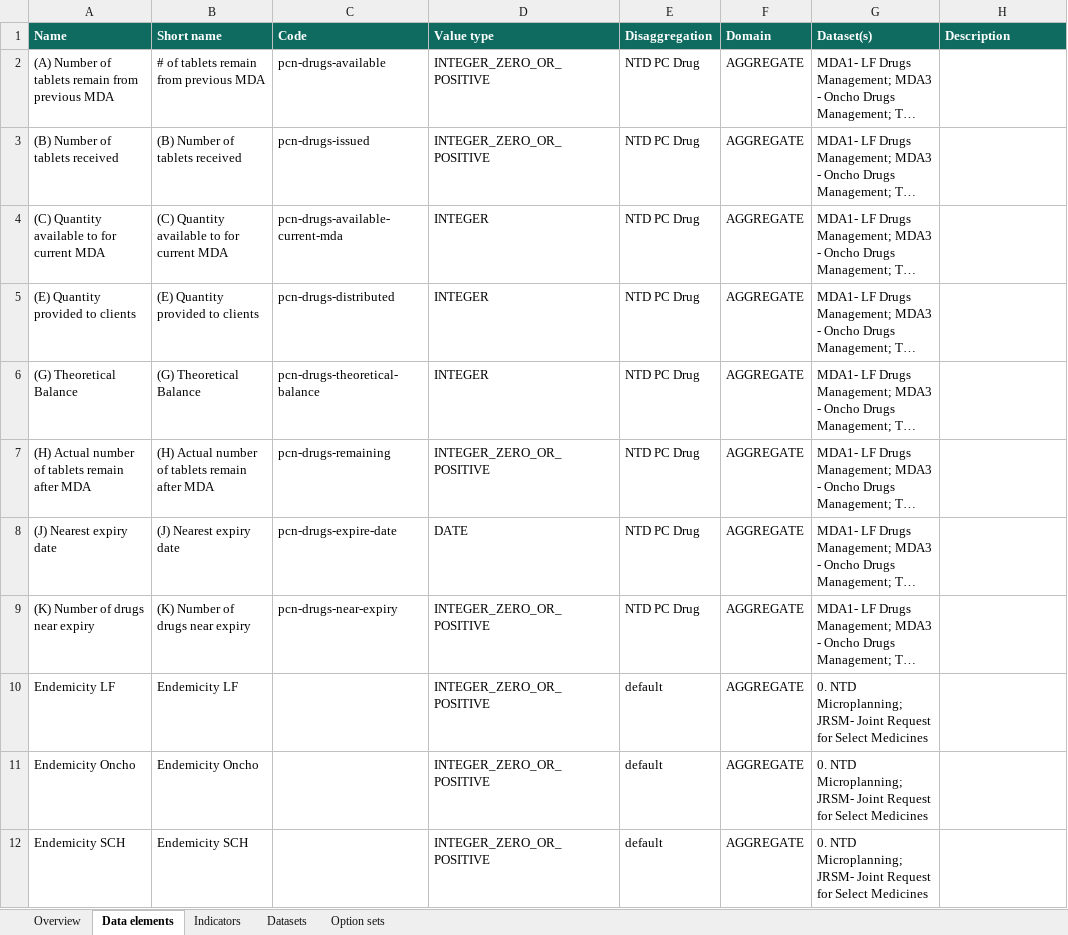
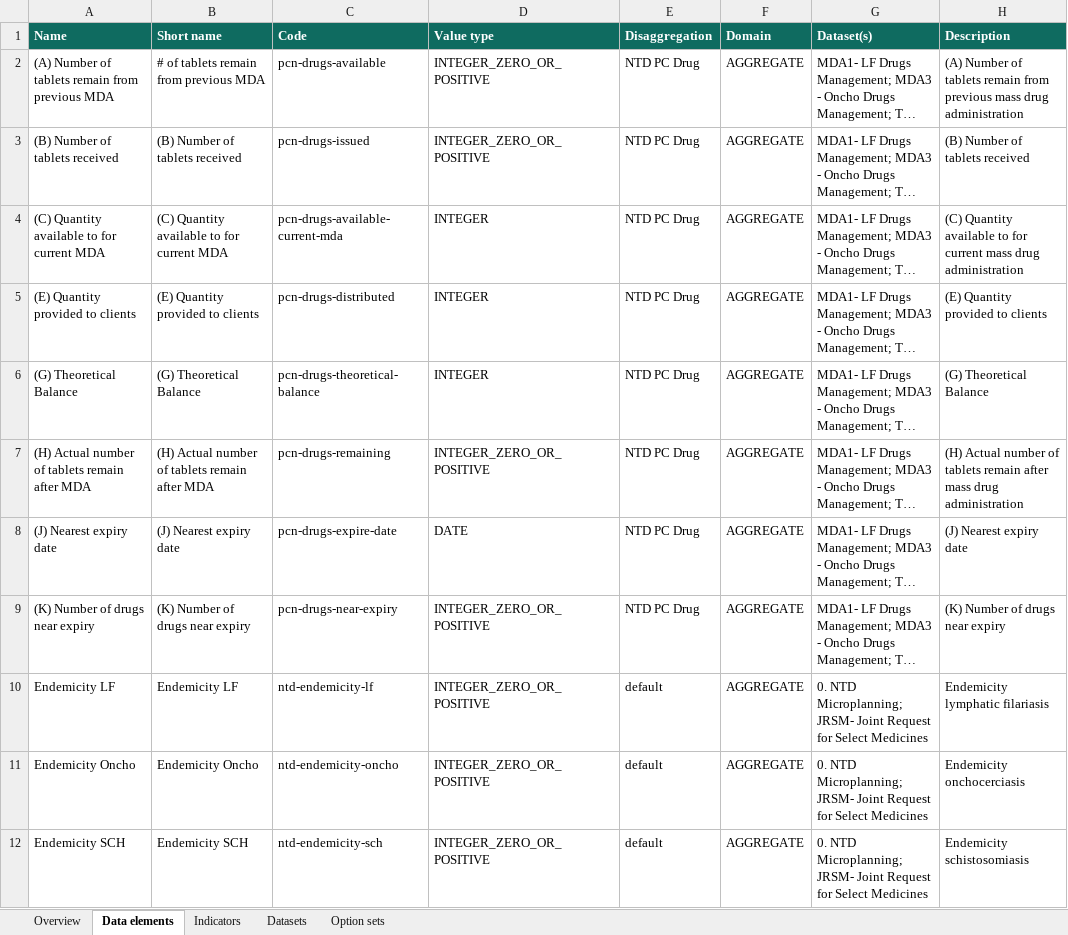
Before and after one commit to CHAI-DigitalH/dhis2-ntd-metadata-repository, an Excel workbook: docs/data-dictionary.xlsx, sheet Data elements, drawn as a sheet; only a part is shown; long unchanged cells end in …; values as stored, in another font and other column widths than the file's, no borders; the diff covers the shown part only; the diff names each change by its address in the sheet, - before the commit and + after, or states it on an @@ line.

```diff
--- a/docs/data-dictionary.xlsx (sheet Data elements)
+++ b/docs/data-dictionary.xlsx (sheet Data elements)
-H2 (Description): (empty)
+H2 (Description): (A) Number of tablets remain from previous mass drug administration
-H3 (Description): (empty)
+H3 (Description): (B) Number of tablets received
-H4 (Description): (empty)
+H4 (Description): (C) Quantity available to for current mass drug administration
-H5 (Description): (empty)
+H5 (Description): (E) Quantity provided to clients
-H6 (Description): (empty)
+H6 (Description): (G) Theoretical Balance
-H7 (Description): (empty)
+H7 (Description): (H) Actual number of tablets remain after mass drug administration
-H8 (Description): (empty)
+H8 (Description): (J) Nearest expiry date
-H9 (Description): (empty)
+H9 (Description): (K) Number of drugs near expiry
-C10 (Code): (empty)
+C10 (Code): ntd-endemicity-lf
-H10 (Description): (empty)
+H10 (Description): Endemicity lymphatic filariasis
-C11 (Code): (empty)
+C11 (Code): ntd-endemicity-oncho
-H11 (Description): (empty)
+H11 (Description): Endemicity onchocerciasis
-C12 (Code): (empty)
+C12 (Code): ntd-endemicity-sch
-H12 (Description): (empty)
+H12 (Description): Endemicity schistosomiasis
```
Also changed, not shown: 181 edited cells elsewhere in this sheet, sheet Overview, sheet Indicators, 8 other files.
